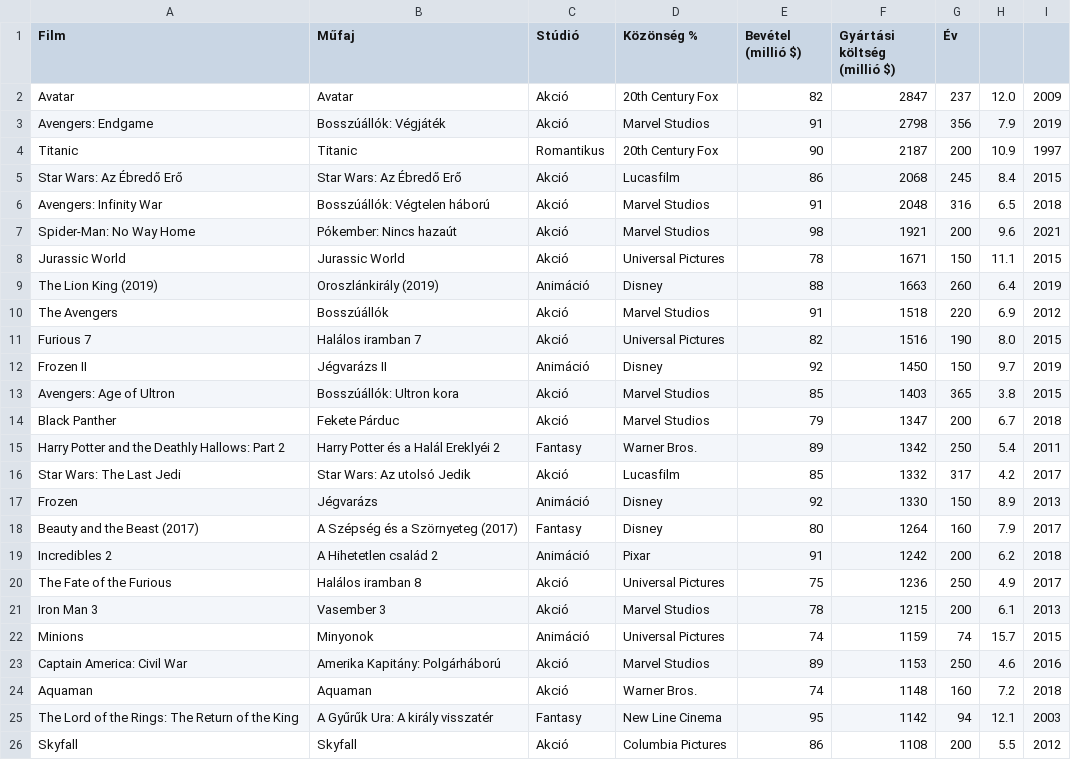
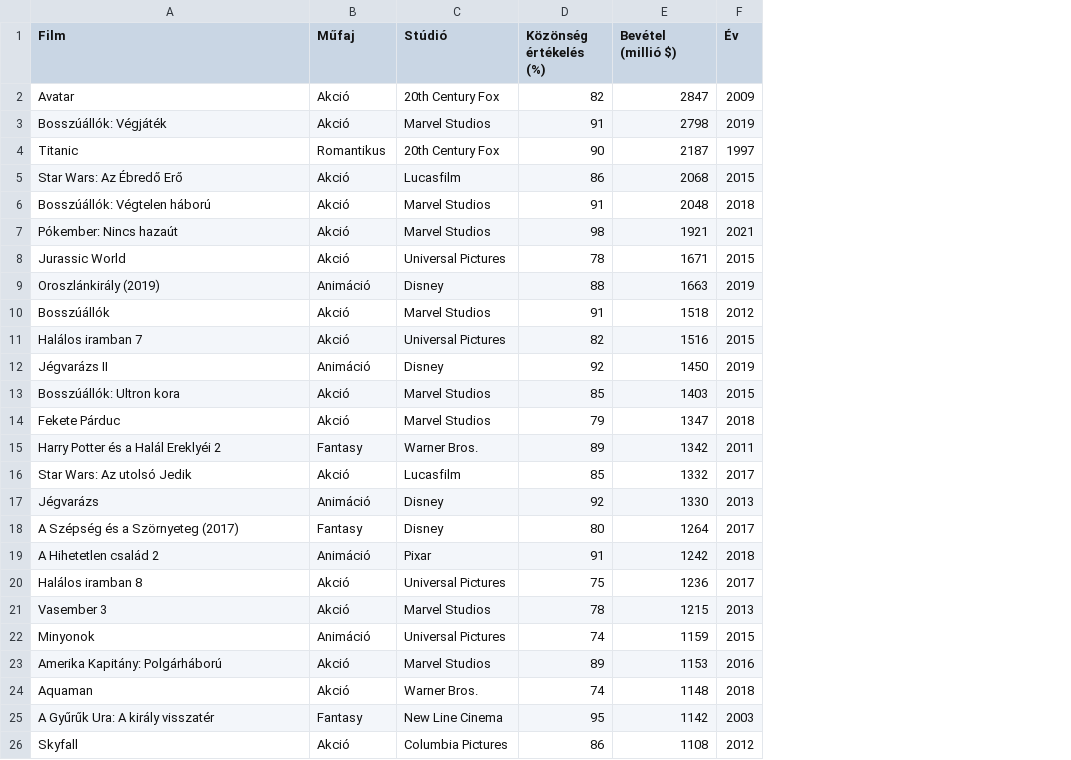
Before and after one commit to rkorom/teaching, a CSV file: csv/movies-hun.csv, drawn as a sheet; removed rows and columns are numbered as before the commit, all else as after; the diff names each change by its address in the sheet, - before the commit and + after, or states it on an @@ line.

Commit message:
Update movies-hun.csv to improve column headers and remove unnecessary fields

```diff
--- a/csv/movies-hun.csv
+++ b/csv/movies-hun.csv
-column B (Műfaj), rows 2-26: Avatar | Bosszúállók: Végjáték | Titanic | Star Wars: Az Ébredő Erő | Bosszúállók: Végtelen háború | Pókember: Nincs hazaút | Jurassic World | Oroszlánkirály (2019) | Bosszúállók | Halálos iramban 7 | Jégvarázs II | Bosszúállók: Ultron kora | Fekete Párduc | Harry Potter és a Halál Ereklyéi 2 | Star Wars: Az utolsó Jedik | Jégvarázs | A Szépség és a Szörnyeteg (2017) | A Hihetetlen család 2 | Halálos iramban 8 | Vasember 3 | Minyonok | Amerika Kapitány: Polgárháború | Aquaman | A Gyűrűk Ura: A király visszatér | Skyfall
-column G (Év), rows 2-26: 237 | 356 | 200 | 245 | 316 | 200 | 150 | 260 | 220 | 190 | 150 | 365 | 200 | 250 | 317 | 150 | 160 | 200 | 250 | 200 | 74 | 250 | 160 | 94 | 200
-column H, rows 2-26: 12.0 | 7.9 | 10.9 | 8.4 | 6.5 | 9.6 | 11.1 | 6.4 | 6.9 | 8.0 | 9.7 | 3.8 | 6.7 | 5.4 | 4.2 | 8.9 | 7.9 | 6.2 | 4.9 | 6.1 | 15.7 | 4.6 | 7.2 | 12.1 | 5.5
-B1: Stúdió
+B1: Műfaj
-C1: Közönség %
+C1: Stúdió
-D1: Bevétel (millió $)
+D1: Közönség értékelés (%)
-E1: Gyártási költség (millió $)
+E1: Bevétel (millió $)
-F1: (empty)
+F1: Év
-A3 (Film): Avengers: Endgame
+A3 (Film): Bosszúállók: Végjáték
-A6 (Film): Avengers: Infinity War
+A6 (Film): Bosszúállók: Végtelen háború
-A7 (Film): Spider-Man: No Way Home
+A7 (Film): Pókember: Nincs hazaút
-A9 (Film): The Lion King (2019)
+A9 (Film): Oroszlánkirály (2019)
-A10 (Film): The Avengers
+A10 (Film): Bosszúállók
-A11 (Film): Furious 7
+A11 (Film): Halálos iramban 7
-A12 (Film): Frozen II
+A12 (Film): Jégvarázs II
-A13 (Film): Avengers: Age of Ultron
+A13 (Film): Bosszúállók: Ultron kora
-A14 (Film): Black Panther
+A14 (Film): Fekete Párduc
-A15 (Film): Harry Potter and the Deathly Hallows: Part 2
+A15 (Film): Harry Potter és a Halál Ereklyéi 2
-A16 (Film): Star Wars: The Last Jedi
+A16 (Film): Star Wars: Az utolsó Jedik
-A17 (Film): Frozen
+A17 (Film): Jégvarázs
-A18 (Film): Beauty and the Beast (2017)
+A18 (Film): A Szépség és a Szörnyeteg (2017)
-A19 (Film): Incredibles 2
+A19 (Film): A Hihetetlen család 2
-A20 (Film): The Fate of the Furious
+A20 (Film): Halálos iramban 8
-A21 (Film): Iron Man 3
+A21 (Film): Vasember 3
-A22 (Film): Minions
+A22 (Film): Minyonok
-A23 (Film): Captain America: Civil War
+A23 (Film): Amerika Kapitány: Polgárháború
-A25 (Film): The Lord of the Rings: The Return of the King
+A25 (Film): A Gyűrűk Ura: A király visszatér
```
